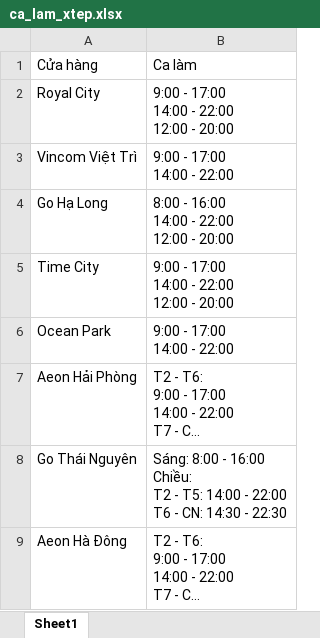
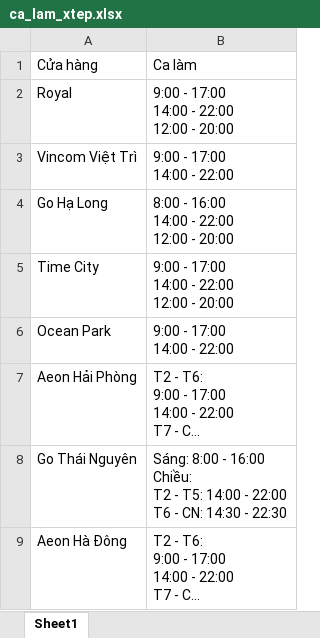
Before and after one commit to vuongle-vigo/XTEP_Web, an Excel workbook: BE/ca_lam_xtep.xlsx, sheet Sheet1, drawn as a sheet; only a part is shown; long unchanged cells end in …; values as stored, in another font and other column widths than the file's, no borders; the diff names each change by its address in the sheet, - before the commit and + after, or states it on an @@ line.

```diff
--- a/BE/ca_lam_xtep.xlsx (sheet Sheet1)
+++ b/BE/ca_lam_xtep.xlsx (sheet Sheet1)
-A2: Royal City
+A2: Royal
```
Also changed, not shown: 1 other file.
